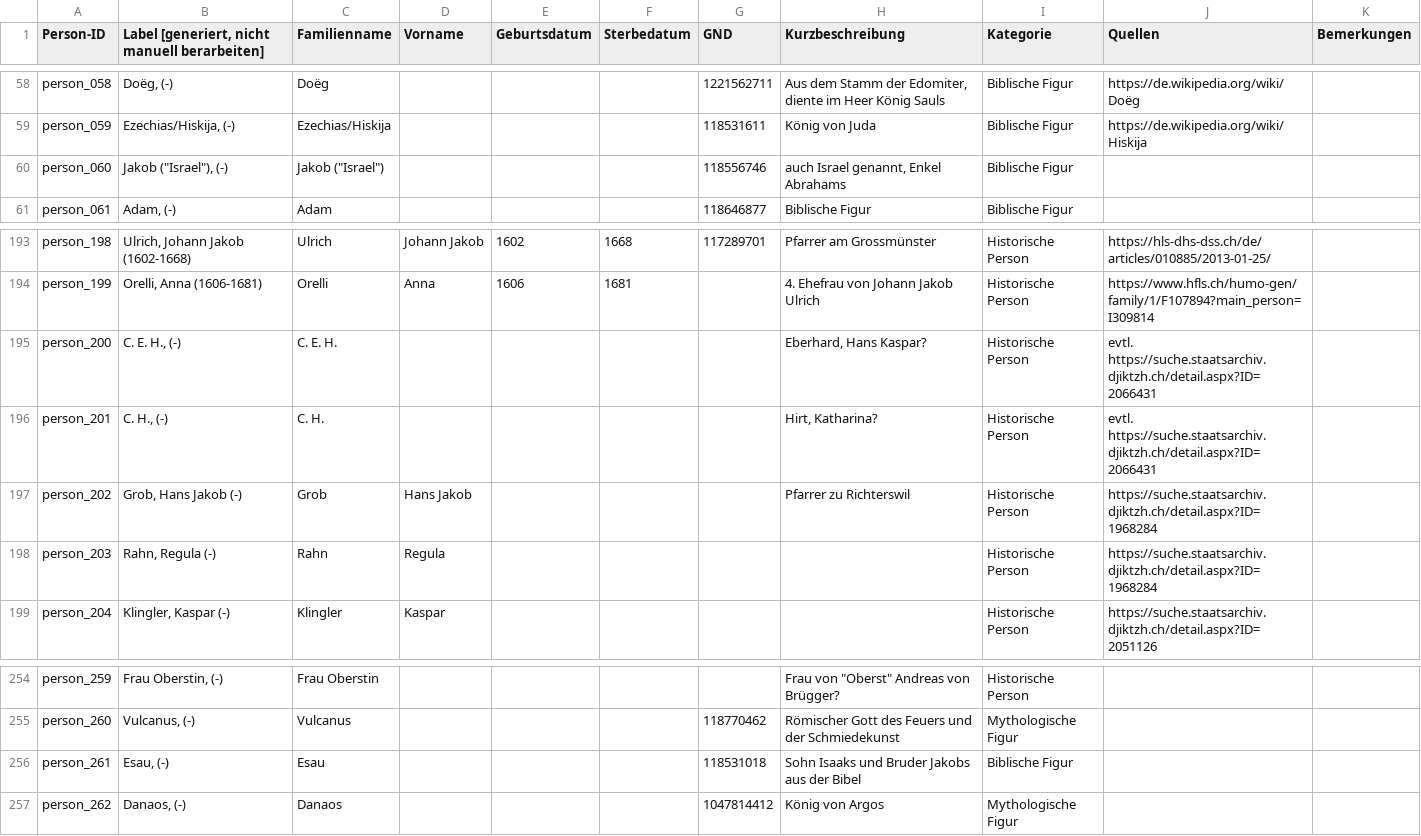
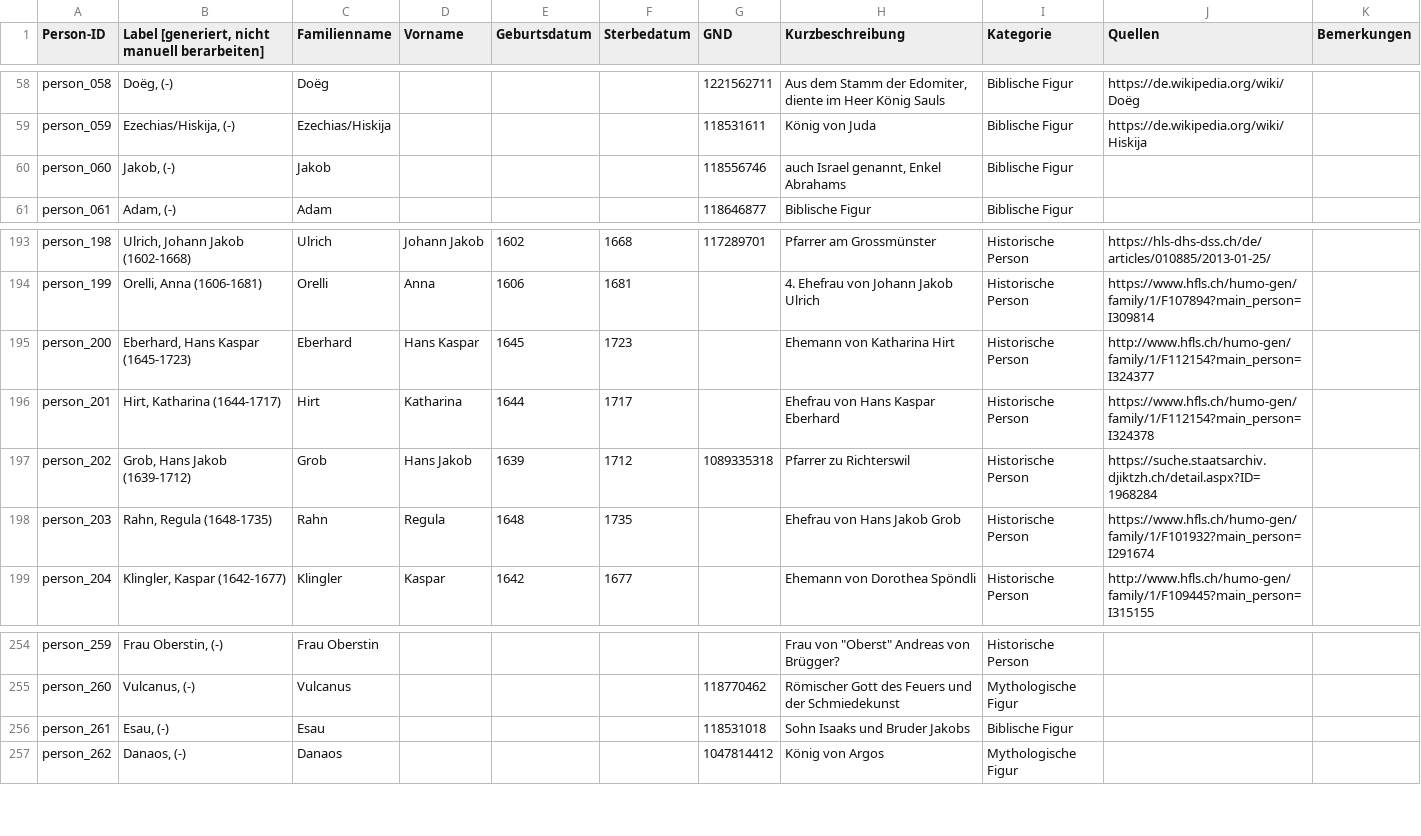
Before and after one commit to DHBern/simler_data, a CSV file: gsheet/csv/persons.csv, drawn as a sheet; only a part is shown, gaps mark what is left out; the diff covers the shown part only; the diff names each change by its address in the sheet, - before the commit and + after, or states it on an @@ line.

```diff
--- a/gsheet/csv/persons.csv
+++ b/gsheet/csv/persons.csv
-B60: Jakob ("Israel"), (-)
+B60: Jakob, (-)
-C60 (Familienname): Jakob ("Israel")
+C60 (Familienname): Jakob
-B195: C. E. H., (-)
+B195: Eberhard, Hans Kaspar (1645-1723)
-C195 (Familienname): C. E. H.
+C195 (Familienname): Eberhard
-D195 (Vorname): (empty)
+D195 (Vorname): Hans Kaspar
-E195 (Geburtsdatum): (empty)
+E195 (Geburtsdatum): 1645
-F195 (Sterbedatum): (empty)
+F195 (Sterbedatum): 1723
-H195 (Kurzbeschreibung): Eberhard, Hans Kaspar?
+H195 (Kurzbeschreibung): Ehemann von Katharina Hirt
-J195 (Quellen): evtl. https://suche.staatsarchiv.djiktzh.ch/detail.aspx?ID=2066431
+J195 (Quellen): http://www.hfls.ch/humo-gen/family/1/F112154?main_person=I324377
-B196: C. H., (-)
+B196: Hirt, Katharina (1644-1717)
-C196 (Familienname): C. H.
+C196 (Familienname): Hirt
-D196 (Vorname): (empty)
+D196 (Vorname): Katharina
-E196 (Geburtsdatum): (empty)
+E196 (Geburtsdatum): 1644
-F196 (Sterbedatum): (empty)
+F196 (Sterbedatum): 1717
-H196 (Kurzbeschreibung): Hirt, Katharina?
+H196 (Kurzbeschreibung): Ehefrau von Hans Kaspar Eberhard
-J196 (Quellen): evtl. https://suche.staatsarchiv.djiktzh.ch/detail.aspx?ID=2066431
+J196 (Quellen): https://www.hfls.ch/humo-gen/family/1/F112154?main_person=I324378
-B197: Grob, Hans Jakob (-)
+B197: Grob, Hans Jakob (1639-1712)
-E197 (Geburtsdatum): (empty)
+E197 (Geburtsdatum): 1639
-F197 (Sterbedatum): (empty)
+F197 (Sterbedatum): 1712
-G197 (GND): (empty)
+G197 (GND): 1089335318
-B198: Rahn, Regula (-)
+B198: Rahn, Regula (1648-1735)
-E198 (Geburtsdatum): (empty)
+E198 (Geburtsdatum): 1648
-F198 (Sterbedatum): (empty)
+F198 (Sterbedatum): 1735
-H198 (Kurzbeschreibung): (empty)
+H198 (Kurzbeschreibung): Ehefrau von Hans Jakob Grob
-J198 (Quellen): https://suche.staatsarchiv.djiktzh.ch/detail.aspx?ID=1968284
+J198 (Quellen): https://www.hfls.ch/humo-gen/family/1/F101932?main_person=I291674
-B199: Klingler, Kaspar (-)
+B199: Klingler, Kaspar (1642-1677)
-E199 (Geburtsdatum): (empty)
+E199 (Geburtsdatum): 1642
-F199 (Sterbedatum): (empty)
+F199 (Sterbedatum): 1677
-H199 (Kurzbeschreibung): (empty)
+H199 (Kurzbeschreibung): Ehemann von Dorothea Spöndli
-J199 (Quellen): https://suche.staatsarchiv.djiktzh.ch/detail.aspx?ID=2051126
+J199 (Quellen): http://www.hfls.ch/humo-gen/family/1/F109445?main_person=I315155
-H256 (Kurzbeschreibung): Sohn Isaaks und Bruder Jakobs aus der Bibel
+H256 (Kurzbeschreibung): Sohn Isaaks und Bruder Jakobs
```
Also changed, not shown: 55 edited cells elsewhere in this file, gsheet/csv/places.csv.
